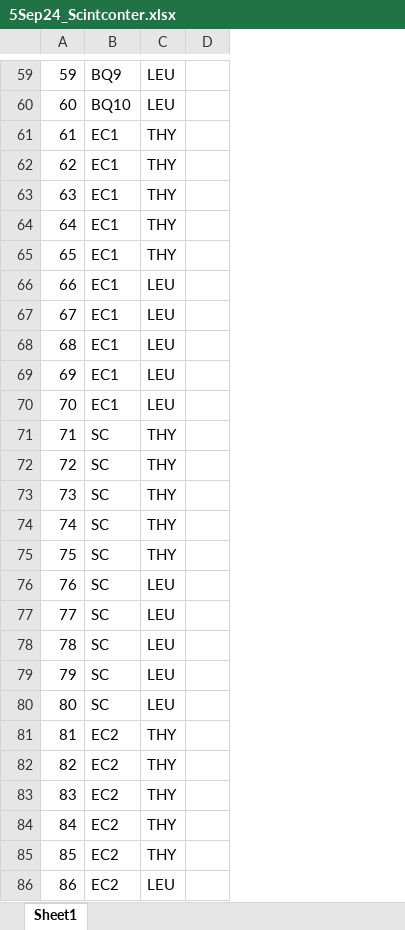
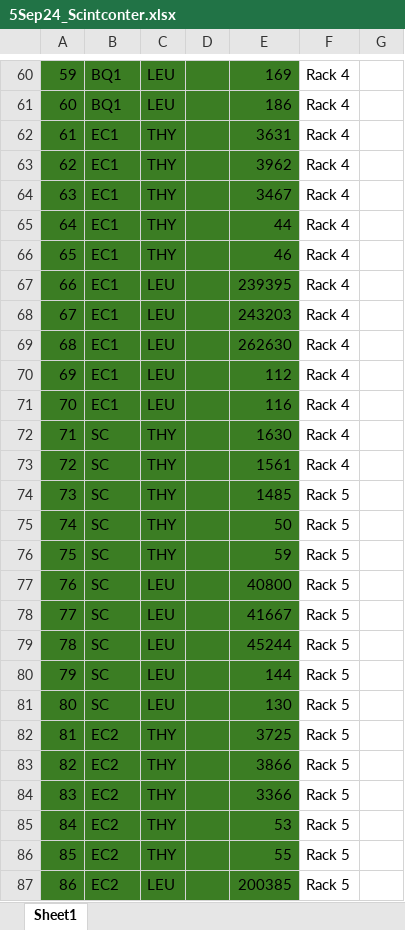
Before and after one commit to Coloughl/Winter-Grab-Thesis-project, an Excel workbook: 4-Inventory/5Sep24_Scintconter.xlsx, sheet Sheet1, drawn as a sheet; only a part is shown, gaps mark what is left out; values as stored, in another font and other column widths than the file's, no borders; addresses are those after the commit; the diff covers the shown part only; the diff names each change by its address in the sheet, - before the commit and + after, or states it on an @@ line.

```diff
--- a/4-Inventory/5Sep24_Scintconter.xlsx (sheet Sheet1)
+++ b/4-Inventory/5Sep24_Scintconter.xlsx (sheet Sheet1)
+column E, rows 60-87: 169 | 186 | 3631 | 3962 | 3467 | 44 | 46 | 239395 | 243203 | 262630 | 112 | 116 | 1630 | 1561 | 1485 | 50 | 59 | 40800 | 41667 | 45244 | 144 | 130 | 3725 | 3866 | 3366 | 53 | 55 | 200385
+column F, rows 60-87: Rack 4 | Rack 4 | Rack 4 | Rack 4 | Rack 4 | Rack 4 | Rack 4 | Rack 4 | Rack 4 | Rack 4 | Rack 4 | Rack 4 | Rack 4 | Rack 4 | Rack 5 | Rack 5 | Rack 5 | Rack 5 | Rack 5 | Rack 5 | Rack 5 | Rack 5 | Rack 5 | Rack 5 | Rack 5 | Rack 5 | Rack 5 | Rack 5
+column G, empty
-A60:D87 fill: none
+A60:D87 fill: #3B7D23
-B60: BQ9
+B60: BQ1
-B61: BQ10
+B61: BQ1
```
Also changed, not shown: 1 added row, 7 edited cells and cell formats elsewhere in this sheet, formulas that keep their value, 6 other files.
